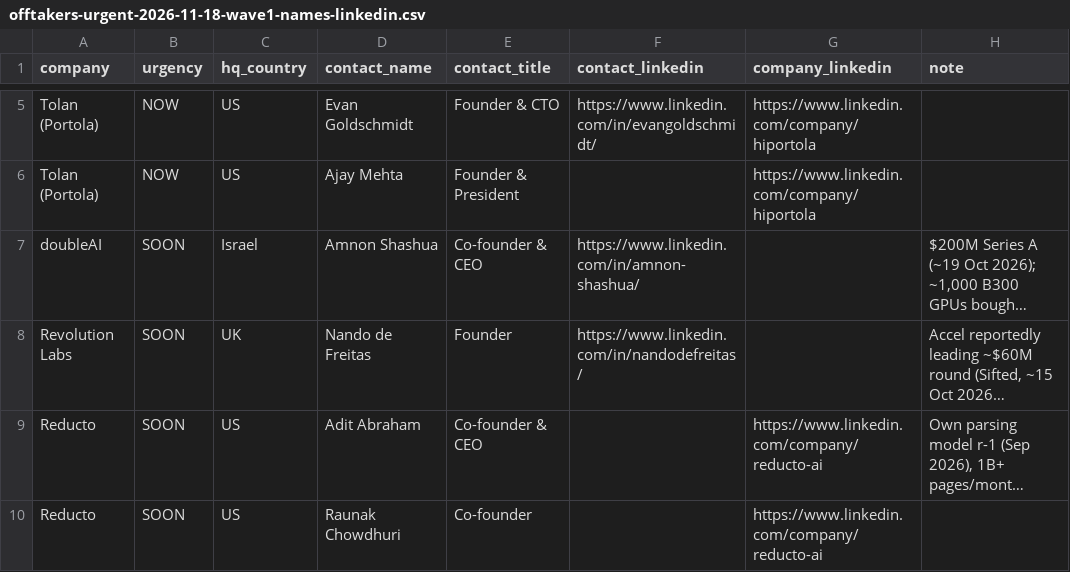
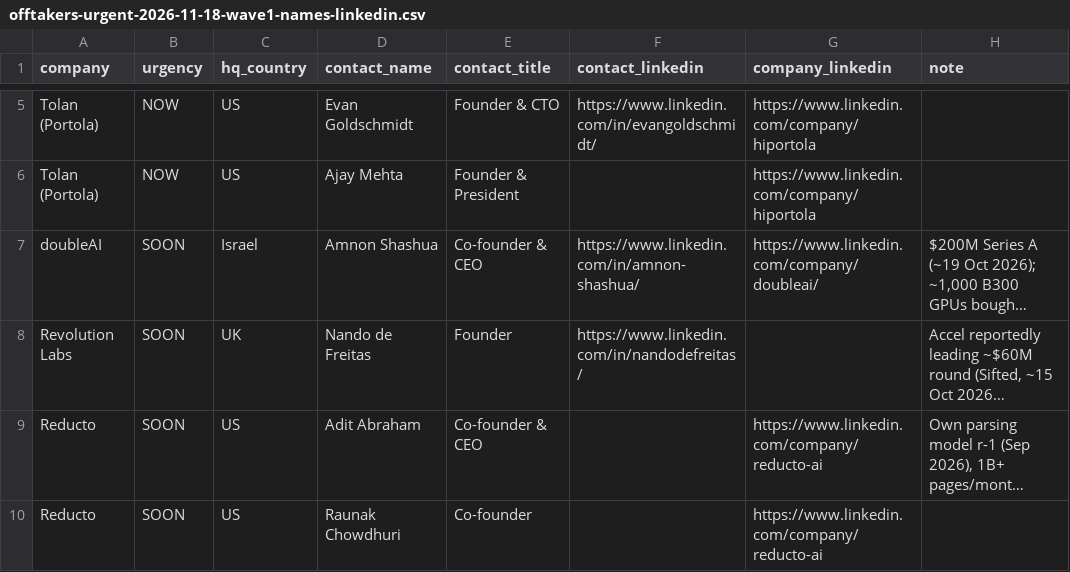
Before and after one commit to tarikraion/tarikraion, a CSV file: research/gpu-icp-2026-10/offtakers-urgent-2026-11-18-wave1-names-linkedin.csv, drawn as a sheet; only a part is shown, gaps mark what is left out; long unchanged cells end in …; the diff names each change by its address in the sheet, - before the commit and + after, or states it on an @@ line.

```diff
--- a/research/gpu-icp-2026-10/offtakers-urgent-2026-11-18-wave1-names-linkedin.csv
+++ b/research/gpu-icp-2026-10/offtakers-urgent-2026-11-18-wave1-names-linkedin.csv
-G7 (company_linkedin): (empty)
+G7 (company_linkedin): https://www.linkedin.com/company/doubleai/
```
